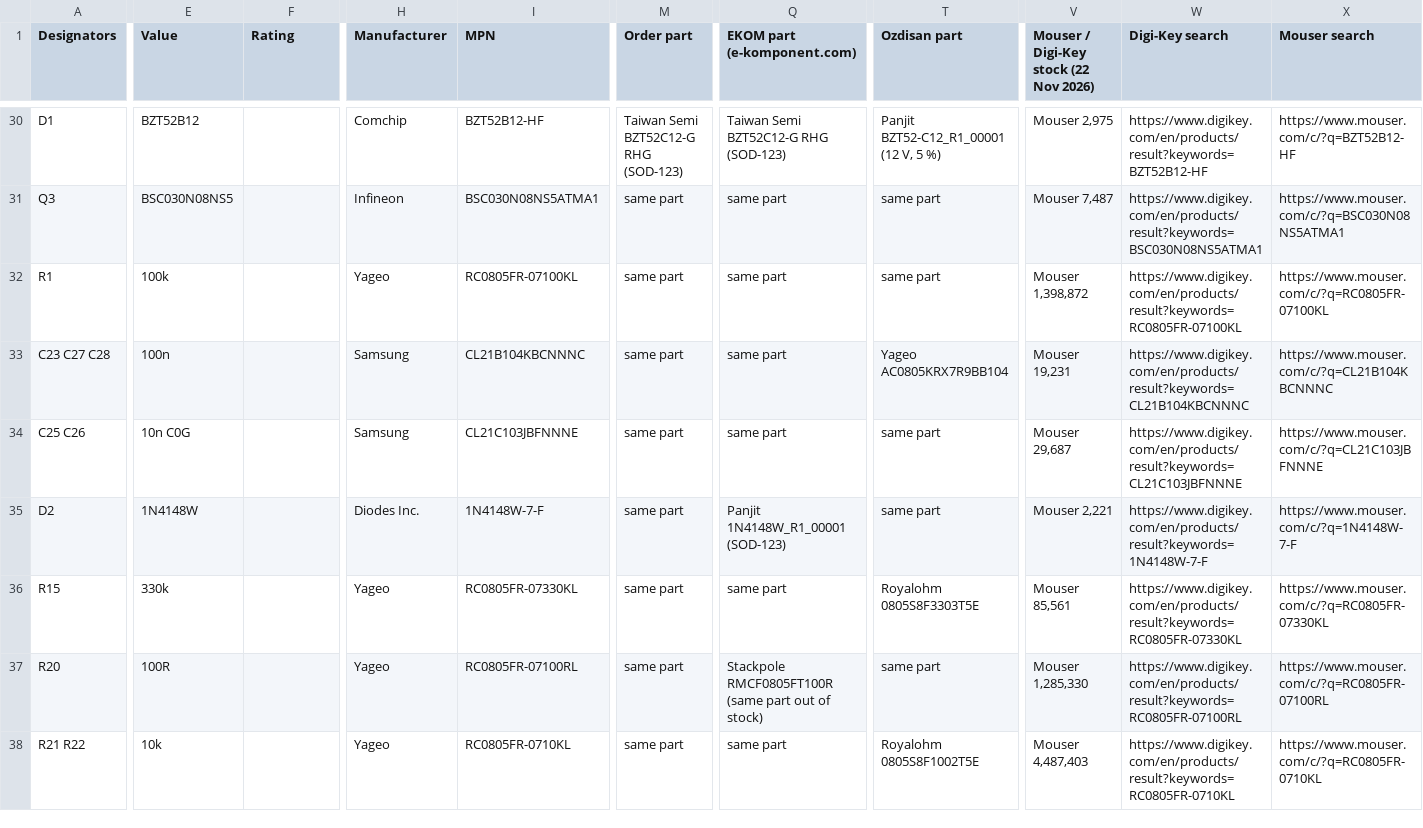
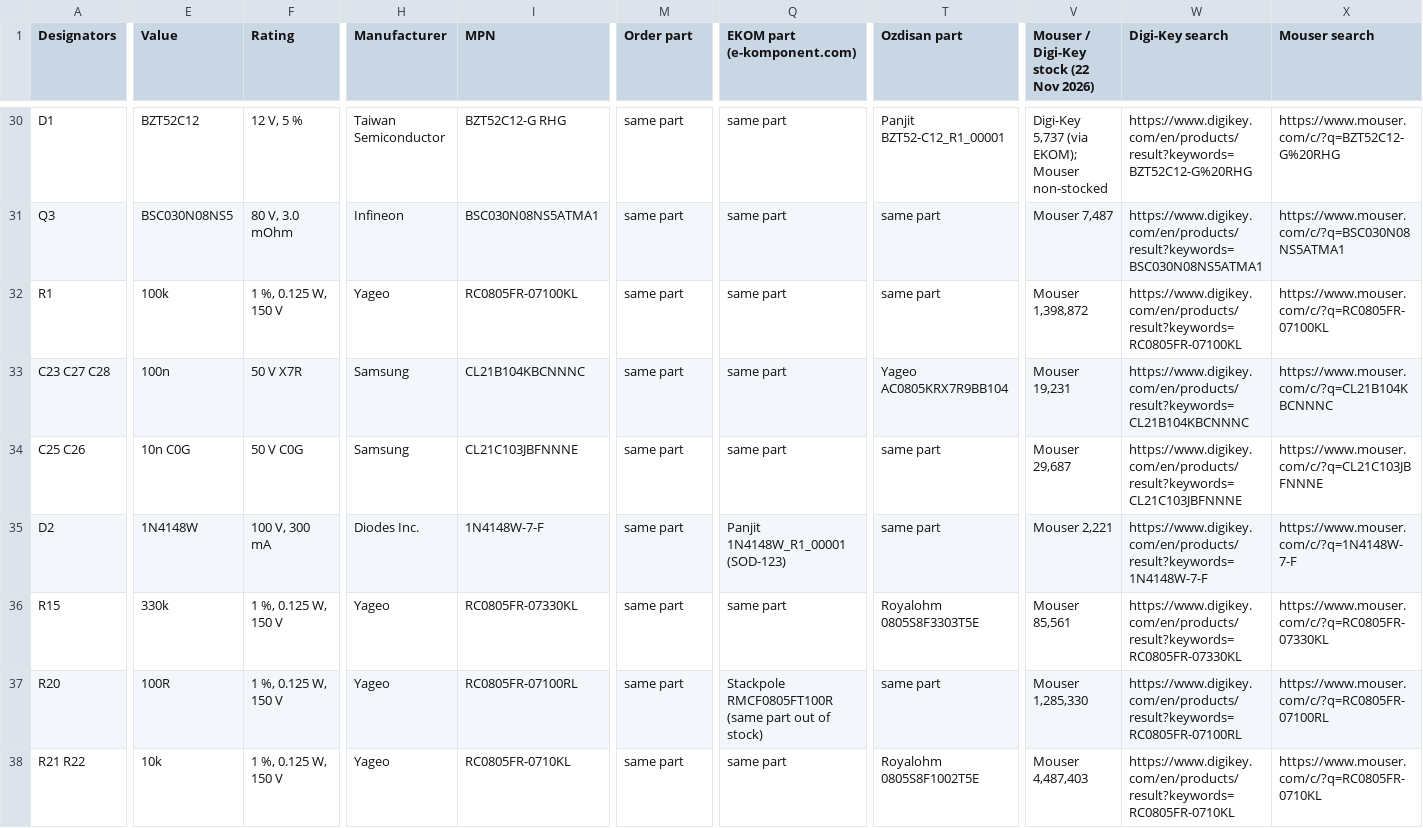
Before and after one commit to Kandesen/NoCountryforRipple, a CSV file: Aykut/kicad/bom/BOM_NoCountryforRipple_Buck.csv, drawn as a sheet; only a part is shown, gaps mark what is left out; the diff covers the shown part only; the diff names each change by its address in the sheet, - before the commit and + after, or states it on an @@ line.

```diff
--- a/Aykut/kicad/bom/BOM_NoCountryforRipple_Buck.csv
+++ b/Aykut/kicad/bom/BOM_NoCountryforRipple_Buck.csv
-E30 (Value): BZT52B12
+E30 (Value): BZT52C12
-F30 (Rating): (empty)
+F30 (Rating): 12 V, 5 %
-H30 (Manufacturer): Comchip
+H30 (Manufacturer): Taiwan Semiconductor
-I30 (MPN): BZT52B12-HF
+I30 (MPN): BZT52C12-G RHG
-M30 (Order part): Taiwan Semi BZT52C12-G RHG (SOD-123)
+M30 (Order part): same part
-Q30 (EKOM part (e-komponent.com)): Taiwan Semi BZT52C12-G RHG (SOD-123)
+Q30 (EKOM part (e-komponent.com)): same part
-T30 (Ozdisan part): Panjit BZT52-C12_R1_00001 (12 V, 5 %)
+T30 (Ozdisan part): Panjit BZT52-C12_R1_00001
-V30: Mouser 2,975
+V30: Digi-Key 5,737 (via EKOM); Mouser non-stocked
-W30 (Digi-Key search): https://www.digikey.com/en/products/result?keywords=BZT52B12-HF
+W30 (Digi-Key search): https://www.digikey.com/en/products/result?keywords=BZT52C12-G%20RHG
-X30 (Mouser search): https://www.mouser.com/c/?q=BZT52B12-HF
+X30 (Mouser search): https://www.mouser.com/c/?q=BZT52C12-G%20RHG
-F31 (Rating): (empty)
+F31 (Rating): 80 V, 3.0 mOhm
-F32 (Rating): (empty)
+F32 (Rating): 1 %, 0.125 W, 150 V
-F33 (Rating): (empty)
+F33 (Rating): 50 V X7R
-F34 (Rating): (empty)
+F34 (Rating): 50 V C0G
-F35 (Rating): (empty)
+F35 (Rating): 100 V, 300 mA
-F36:F38 (Rating): (empty)
+F36:F38 (Rating): 1 %, 0.125 W, 150 V
```
Also changed, not shown: 107 edited cells elsewhere in this file, 27 other files.
